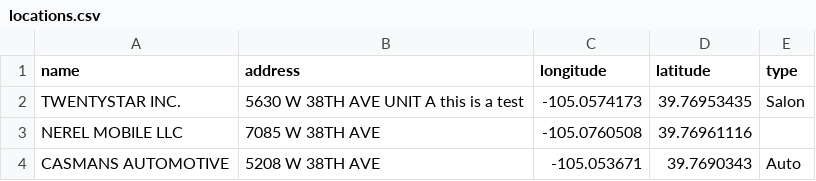
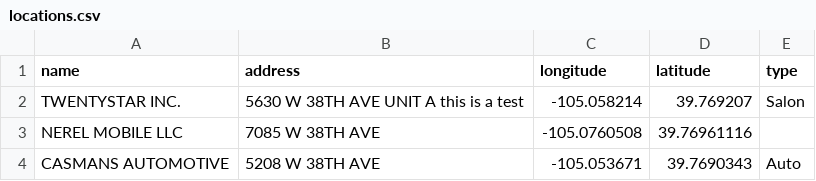
Before and after one commit to KateErickson/BusinessMap, a CSV file: locations.csv, drawn as a sheet; only a part is shown.

Commit message:
Update locations.csv

```diff
--- a/locations.csv
+++ b/locations.csv
@@ -1,3 +1,3 @@
 name,address,longitude,latitude,type
-TWENTYSTAR INC.,5630 W 38TH AVE UNIT A this is a test,-105.0574173,39.76953435,Salon
+TWENTYSTAR INC.,5630 W 38TH AVE UNIT A this is a test,-105.058214,39.769207,Salon
 NEREL MOBILE LLC,7085 W 38TH AVE ,-105.0760508,39.76961116,
```
